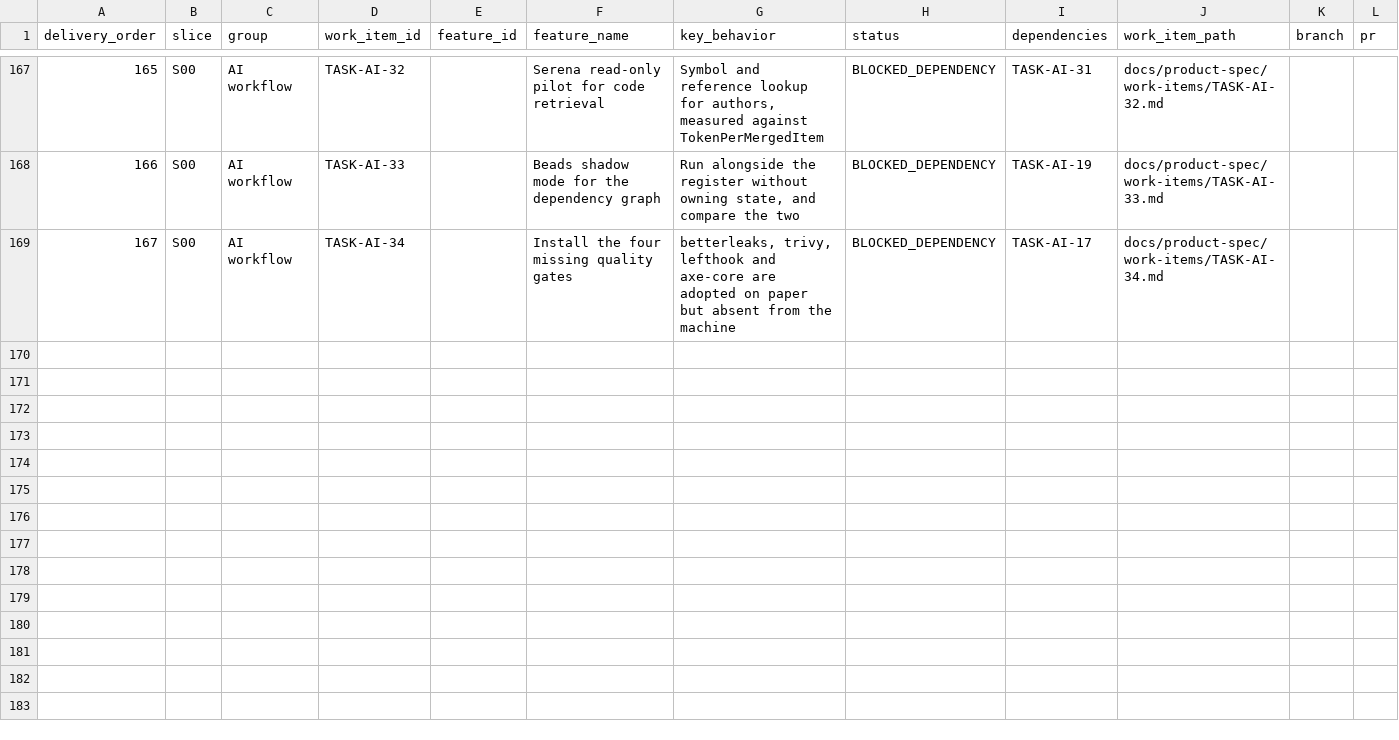
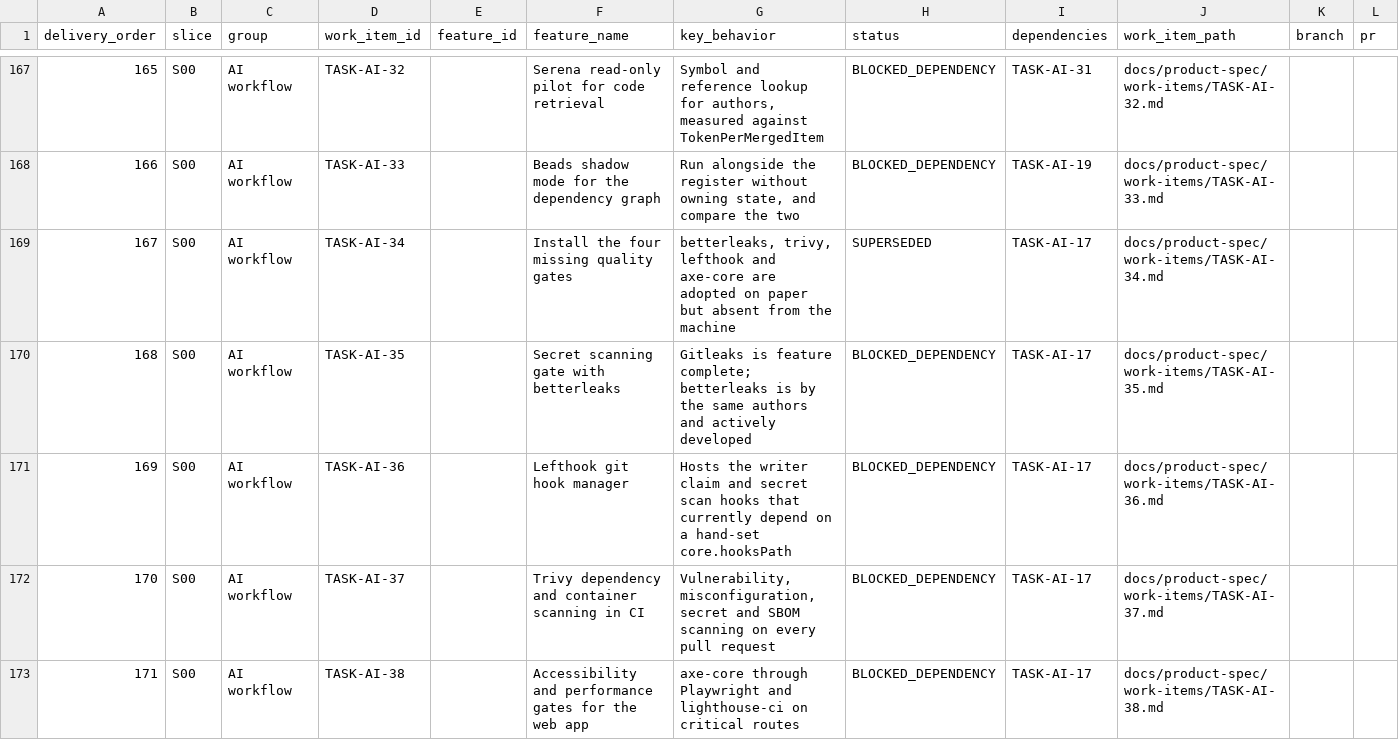
Before and after one commit to vinh05092001/shipde-platform, a CSV file: docs/product-spec/docs/10-ai-collaboration/FEATURE-DELIVERY-REGISTER.csv, drawn as a sheet; only a part is shown, gaps mark what is left out; rows hold the shown columns only; the diff covers the shown part only; the diff names each change by its address in the sheet, - before the commit and + after, or states it on an @@ line.

```diff
--- a/docs/product-spec/docs/10-ai-collaboration/FEATURE-DELIVERY-REGISTER.csv
+++ b/docs/product-spec/docs/10-ai-collaboration/FEATURE-DELIVERY-REGISTER.csv
-H169 (status): BLOCKED_DEPENDENCY
+H169 (status): SUPERSEDED
+row 170: 168 | S00 | AI workflow | TASK-AI-35 |  | Secret scanning gate with betterleaks | Gitleaks is feature complete; betterleaks is by the same authors and actively developed | BLOCKED_DEPENDENCY | TASK-AI-17 | docs/product-spec/work-items/TASK-AI-35.md
+row 171: 169 | S00 | AI workflow | TASK-AI-36 |  | Lefthook git hook manager | Hosts the writer claim and secret scan hooks that currently depend on a hand-set core.hooksPath | BLOCKED_DEPENDENCY | TASK-AI-17 | docs/product-spec/work-items/TASK-AI-36.md
+row 172: 170 | S00 | AI workflow | TASK-AI-37 |  | Trivy dependency and container scanning in CI | Vulnerability, misconfiguration, secret and SBOM scanning on every pull request | BLOCKED_DEPENDENCY | TASK-AI-17 | docs/product-spec/work-items/TASK-AI-37.md
+row 173: 171 | S00 | AI workflow | TASK-AI-38 |  | Accessibility and performance gates for the web app | axe-core through Playwright and lighthouse-ci on critical routes | BLOCKED_DEPENDENCY | TASK-AI-17 | docs/product-spec/work-items/TASK-AI-38.md
```
Also changed, not shown: 5 added rows elsewhere in this file.
